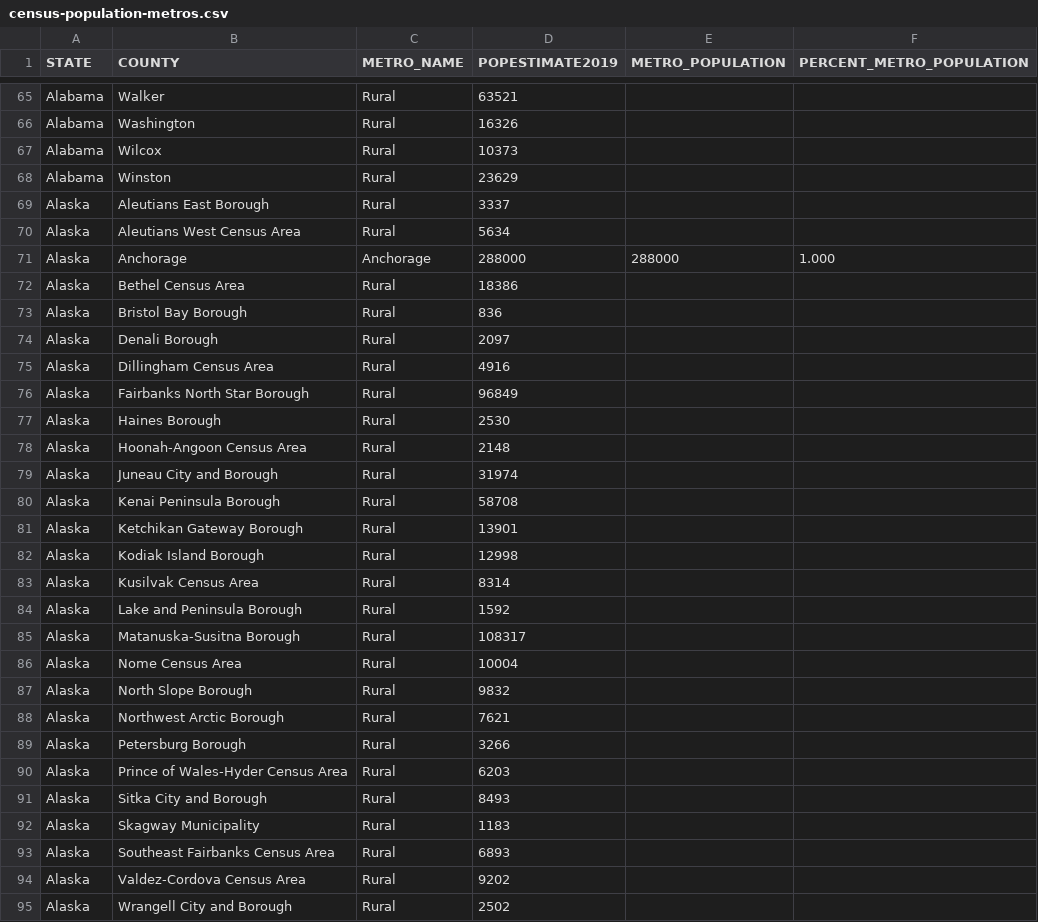
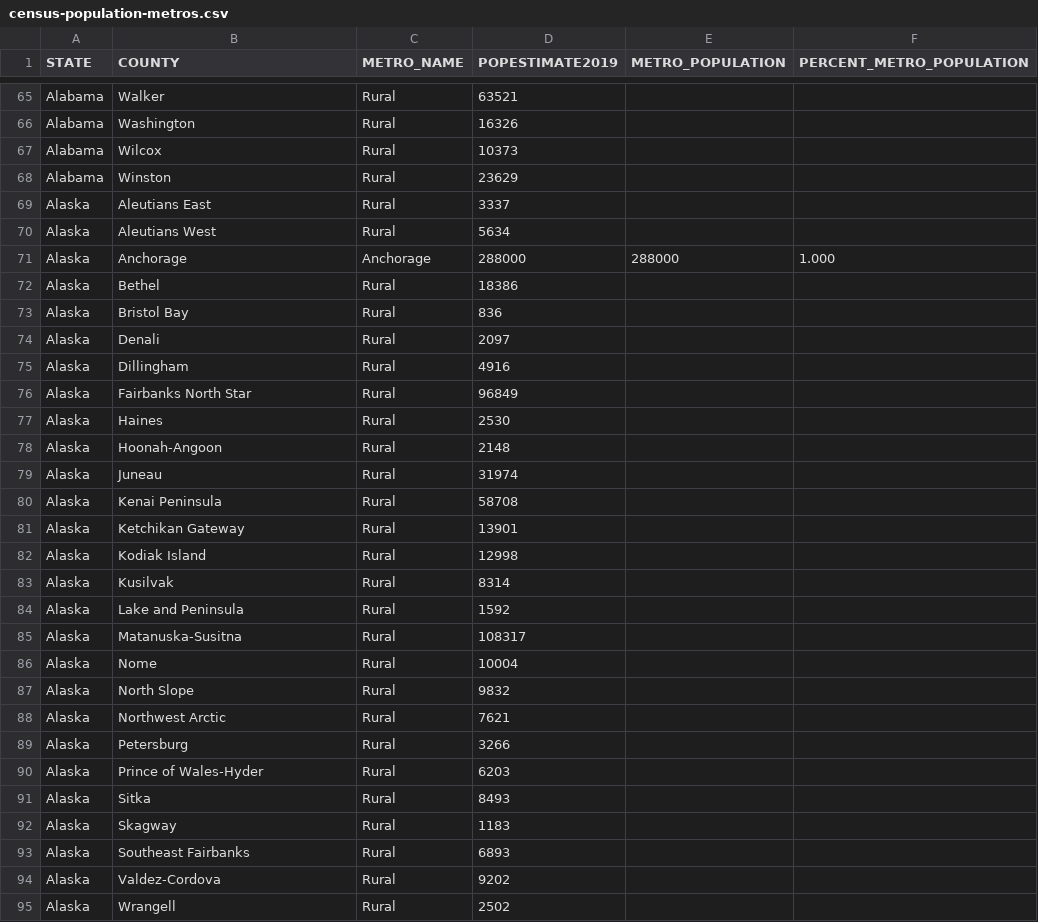
Before and after one commit to node-traversal/covid-19-tracker-ios, a CSV file: CoronaTex/Assets.xcassets/USCensusData.dataset/census-population-metros.csv, drawn as a sheet; only a part is shown, gaps mark what is left out; the diff covers the shown part only.

```diff
--- a/CoronaTex/Assets.xcassets/USCensusData.dataset/census-population-metros.csv
+++ b/CoronaTex/Assets.xcassets/USCensusData.dataset/census-population-metros.csv
@@ -68,28 +68,28 @@ Alabama,Wilcox,Rural,10373,,
 Alabama,Winston,Rural,23629,,
-Alaska,Aleutians East Borough,Rural,3337,,
-Alaska,Aleutians West Census Area,Rural,5634,,
+Alaska,Aleutians East,Rural,3337,,
+Alaska,Aleutians West,Rural,5634,,
 Alaska,Anchorage,Anchorage,288000,288000,1.000
-Alaska,Bethel Census Area,Rural,18386,,
-Alaska,Bristol Bay Borough,Rural,836,,
-Alaska,Denali Borough,Rural,2097,,
-Alaska,Dillingham Census Area,Rural,4916,,
-Alaska,Fairbanks North Star Borough,Rural,96849,,
-Alaska,Haines Borough,Rural,2530,,
-Alaska,Hoonah-Angoon Census Area,Rural,2148,,
-Alaska,Juneau City and Borough,Rural,31974,,
-Alaska,Kenai Peninsula Borough,Rural,58708,,
-Alaska,Ketchikan Gateway Borough,Rural,13901,,
-Alaska,Kodiak Island Borough,Rural,12998,,
-Alaska,Kusilvak Census Area,Rural,8314,,
-Alaska,Lake and Peninsula Borough,Rural,1592,,
-Alaska,Matanuska-Susitna Borough,Rural,108317,,
-Alaska,Nome Census Area,Rural,10004,,
-Alaska,North Slope Borough,Rural,9832,,
-Alaska,Northwest Arctic Borough,Rural,7621,,
-Alaska,Petersburg Borough,Rural,3266,,
-Alaska,Prince of Wales-Hyder Census Area,Rural,6203,,
-Alaska,Sitka City and Borough,Rural,8493,,
-Alaska,Skagway Municipality,Rural,1183,,
-Alaska,Southeast Fairbanks Census Area,Rural,6893,,
-Alaska,Valdez-Cordova Census Area,Rural,9202,,
-Alaska,Wrangell City and Borough,Rural,2502,,
+Alaska,Bethel,Rural,18386,,
+Alaska,Bristol Bay,Rural,836,,
+Alaska,Denali,Rural,2097,,
+Alaska,Dillingham,Rural,4916,,
+Alaska,Fairbanks North Star,Rural,96849,,
+Alaska,Haines,Rural,2530,,
+Alaska,Hoonah-Angoon,Rural,2148,,
+Alaska,Juneau,Rural,31974,,
+Alaska,Kenai Peninsula,Rural,58708,,
+Alaska,Ketchikan Gateway,Rural,13901,,
+Alaska,Kodiak Island,Rural,12998,,
+Alaska,Kusilvak,Rural,8314,,
+Alaska,Lake and Peninsula,Rural,1592,,
+Alaska,Matanuska-Susitna,Rural,108317,,
+Alaska,Nome,Rural,10004,,
+Alaska,North Slope,Rural,9832,,
+Alaska,Northwest Arctic,Rural,7621,,
+Alaska,Petersburg,Rural,3266,,
+Alaska,Prince of Wales-Hyder,Rural,6203,,
+Alaska,Sitka,Rural,8493,,
+Alaska,Skagway,Rural,1183,,
+Alaska,Southeast Fairbanks,Rural,6893,,
+Alaska,Valdez-Cordova,Rural,9202,,
+Alaska,Wrangell,Rural,2502,,
```
Also changed, not shown: 3 added rows and 43 edited cells elsewhere in this file, 6 other files.
